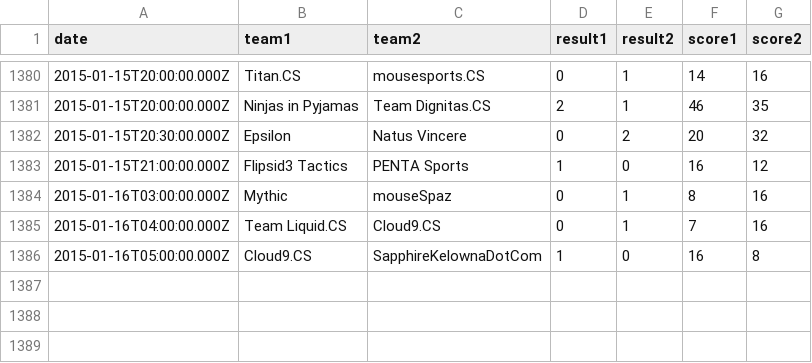
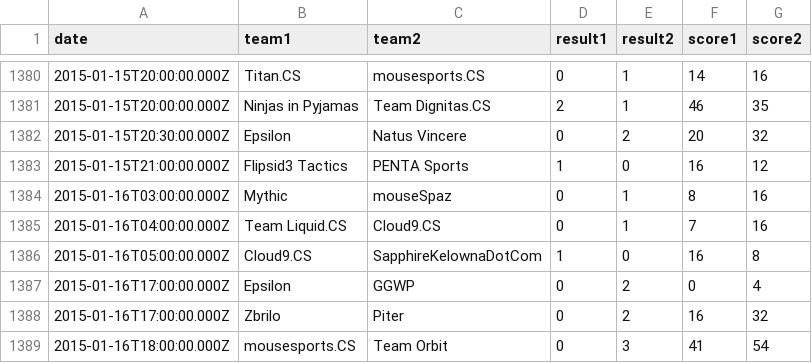
Before and after one commit to kenany/csgo-elo, a CSV file: matches.csv, drawn as a sheet; only a part is shown, gaps mark what is left out.

Commit message:
matches

```diff
--- a/matches.csv
+++ b/matches.csv
@@ -1386 +1386,4 @@ date,team1,team2,result1,result2,score1,score2
 2015-01-16T05:00:00.000Z,Cloud9.CS,SapphireKelownaDotCom,1,0,16,8
+2015-01-16T17:00:00.000Z,Epsilon,GGWP,0,2,0,4
+2015-01-16T17:00:00.000Z,Zbrilo,Piter,0,2,16,32
+2015-01-16T18:00:00.000Z,mousesports.CS,Team Orbit,0,3,41,54
```
